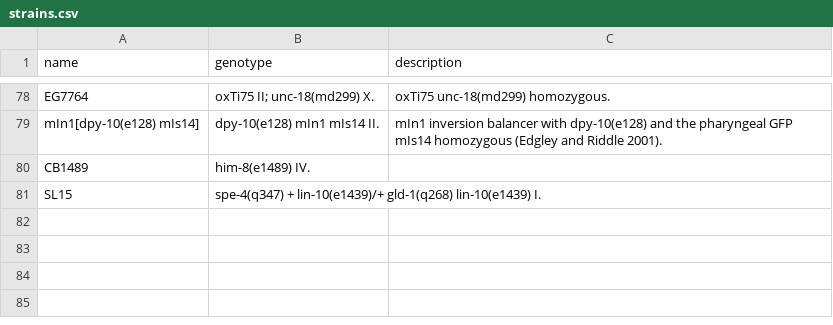
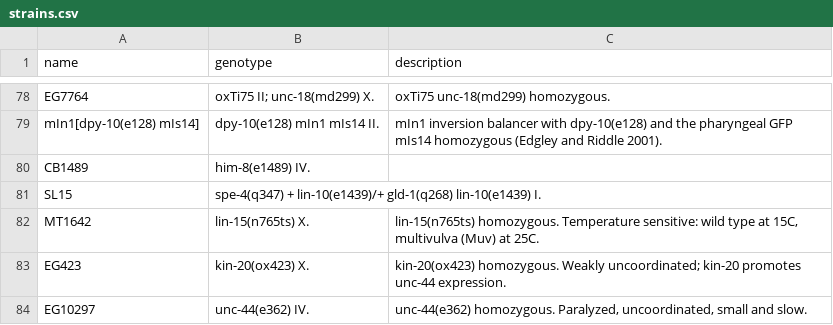
Before and after one commit to mwdavis2/worm-world, a CSV file: src-tauri/seed/strains.csv, drawn as a sheet; only a part is shown, gaps mark what is left out.

```diff
--- a/src-tauri/seed/strains.csv
+++ b/src-tauri/seed/strains.csv
@@ -81 +81,4 @@ CB1489,"him-8(e1489) IV.",
 SL15,"spe-4(q347) + lin-10(e1439)/+ gld-1(q268) lin-10(e1439) I.",
+MT1642,"lin-15(n765ts) X.","lin-15(n765ts) homozygous. Temperature sensitive: wild type at 15C, multivulva (Muv) at 25C."
+EG423,"kin-20(ox423) X.","kin-20(ox423) homozygous. Weakly uncoordinated; kin-20 promotes unc-44 expression."
+EG10297,"unc-44(e362) IV.","unc-44(e362) homozygous. Paralyzed, uncoordinated, small and slow."
```
Also changed, not shown: src-tauri/seed/allele_exprs.csv, src-tauri/seed/alleles.csv, 9 other files.
